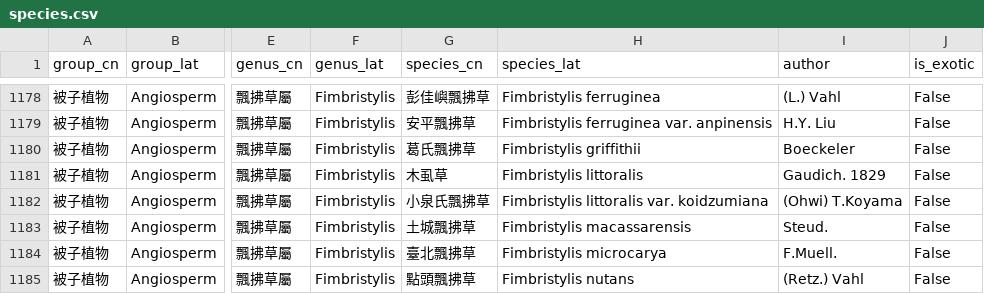
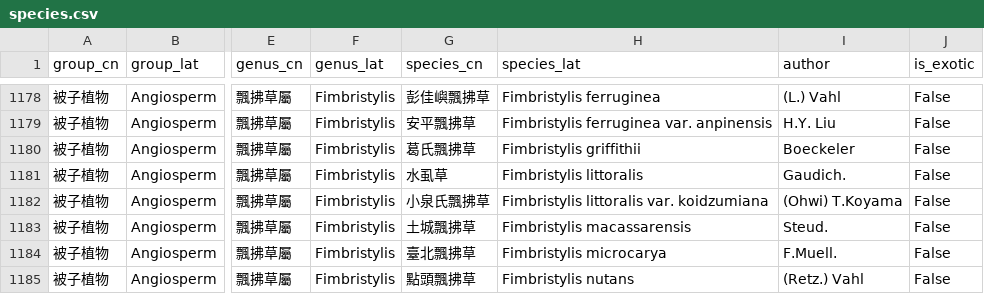
Before and after one commit to Bahamutzerox/taiwan-seed-plants, a CSV file: data/species.csv, drawn as a sheet; only a part is shown, gaps mark what is left out; the diff names each change by its address in the sheet, - before the commit and + after, or states it on an @@ line.

```diff
--- a/data/species.csv
+++ b/data/species.csv
-G1181 (species_cn): 木虱草
+G1181 (species_cn): 水虱草
-I1181 (author): Gaudich. 1829
+I1181 (author): Gaudich.
```
